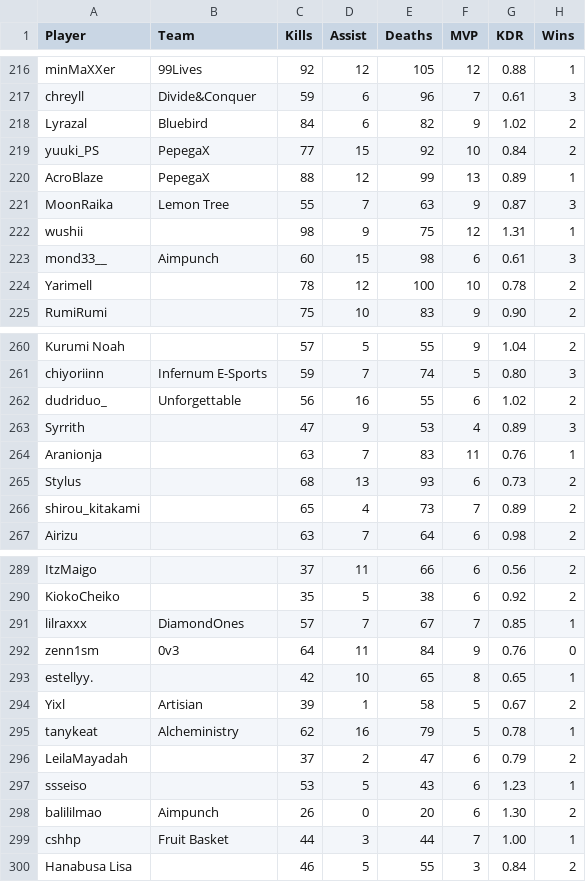
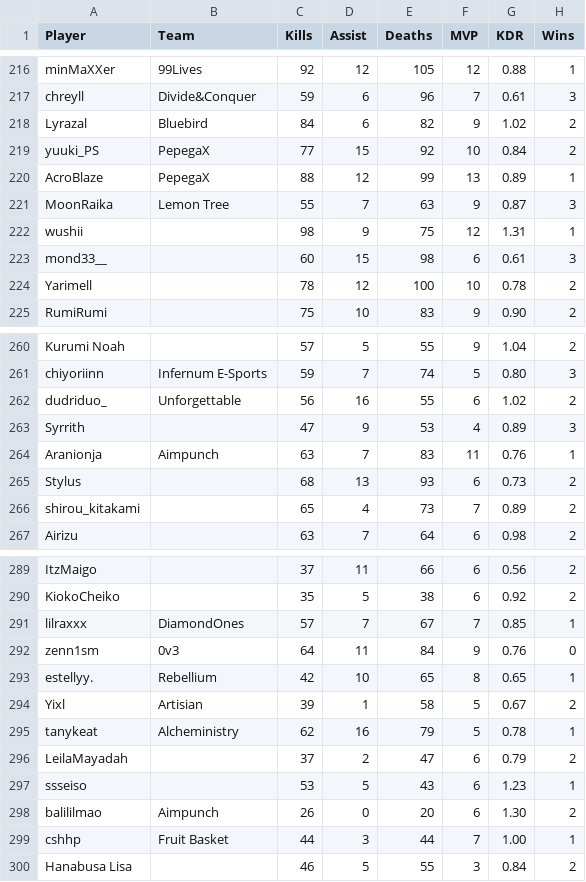
Before and after one commit to CGreyIce/bot-pro-league, a CSV file: data/bot_competitive_me.csv, drawn as a sheet; only a part is shown, gaps mark what is left out; the diff names each change by its address in the sheet, - before the commit and + after, or states it on an @@ line.

```diff
--- a/data/bot_competitive_me.csv
+++ b/data/bot_competitive_me.csv
-B223 (Team): Aimpunch
+B223 (Team): (empty)
-B264 (Team): (empty)
+B264 (Team): Aimpunch
-B293 (Team): (empty)
+B293 (Team): Rebellium
```
Also changed, not shown: data/bot_amateur_tourney_stats.csv, data/bot_tourney_stats.csv, 5 other files.
